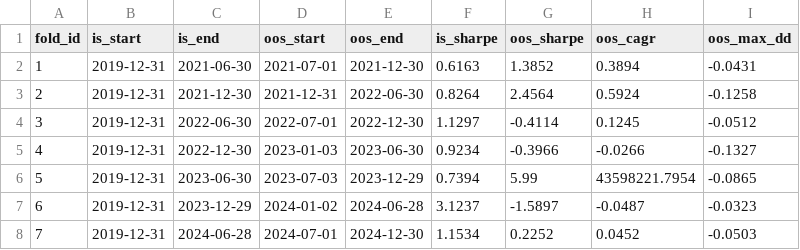
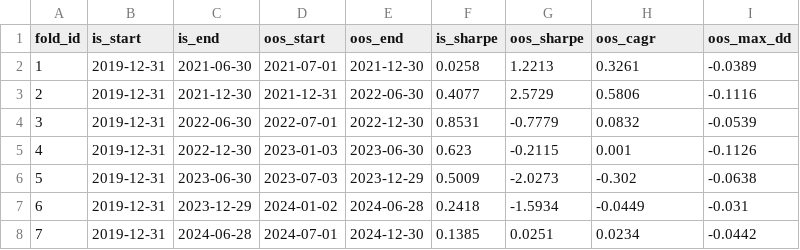
Before and after one commit to ouroborosquant/Ouroboros, a CSV file: research/outputs/walk_forward_folds.csv, drawn as a sheet.

```diff
--- a/research/outputs/walk_forward_folds.csv
+++ b/research/outputs/walk_forward_folds.csv
@@ -1,8 +1,8 @@
 fold_id,is_start,is_end,oos_start,oos_end,is_sharpe,oos_sharpe,oos_cagr,oos_max_dd
-1,2019-12-31,2021-06-30,2021-07-01,2021-12-30,0.6163,1.3852,0.3894,-0.0431
-2,2019-12-31,2021-12-30,2021-12-31,2022-06-30,0.8264,2.4564,0.5924,-0.1258
-3,2019-12-31,2022-06-30,2022-07-01,2022-12-30,1.1297,-0.4114,0.1245,-0.0512
-4,2019-12-31,2022-12-30,2023-01-03,2023-06-30,0.9234,-0.3966,-0.0266,-0.1327
-5,2019-12-31,2023-06-30,2023-07-03,2023-12-29,0.7394,5.99,43598221.7954,-0.0865
-6,2019-12-31,2023-12-29,2024-01-02,2024-06-28,3.1237,-1.5897,-0.0487,-0.0323
-7,2019-12-31,2024-06-28,2024-07-01,2024-12-30,1.1534,0.2252,0.0452,-0.0503
+1,2019-12-31,2021-06-30,2021-07-01,2021-12-30,0.0258,1.2213,0.3261,-0.0389
+2,2019-12-31,2021-12-30,2021-12-31,2022-06-30,0.4077,2.5729,0.5806,-0.1116
+3,2019-12-31,2022-06-30,2022-07-01,2022-12-30,0.8531,-0.7779,0.0832,-0.0539
+4,2019-12-31,2022-12-30,2023-01-03,2023-06-30,0.623,-0.2115,0.001,-0.1126
+5,2019-12-31,2023-06-30,2023-07-03,2023-12-29,0.5009,-2.0273,-0.302,-0.0638
+6,2019-12-31,2023-12-29,2024-01-02,2024-06-28,0.2418,-1.5934,-0.0449,-0.031
+7,2019-12-31,2024-06-28,2024-07-01,2024-12-30,0.1385,0.0251,0.0234,-0.0442
```
Also changed, not shown: 3 other files.
